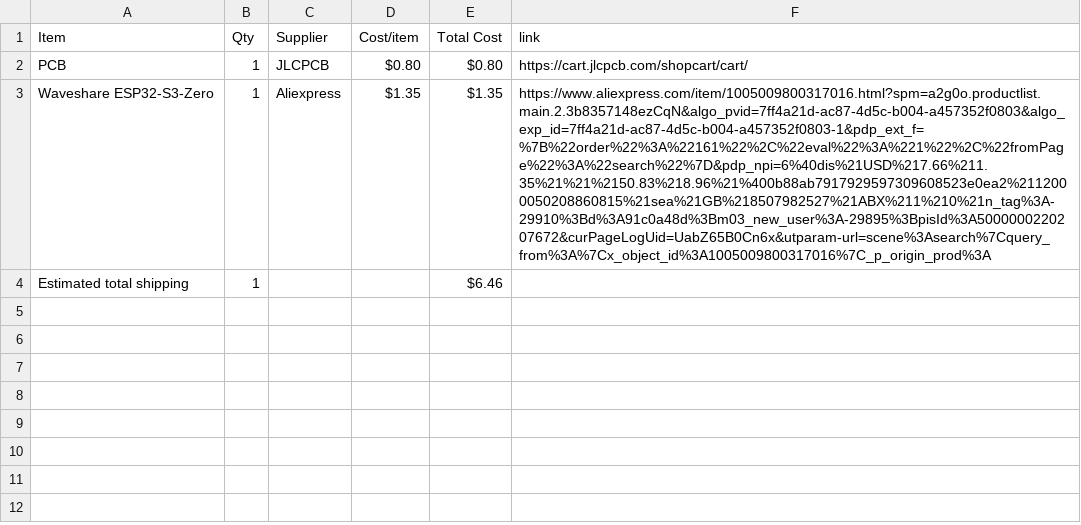
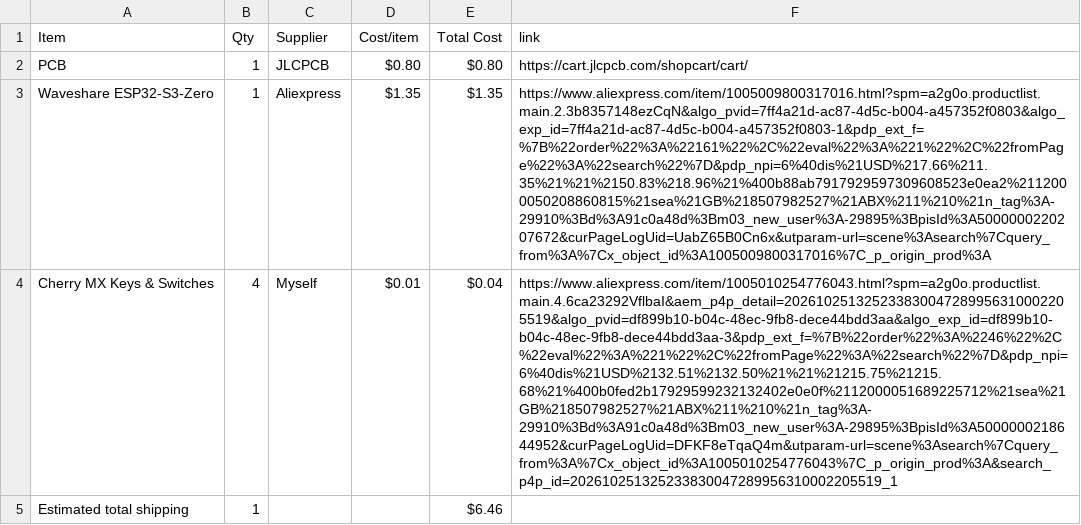
Before and after one commit to Jarned-rs/MIDIBone, a CSV file: BOM.csv, drawn as a sheet; the diff names each change by its address in the sheet, - before the commit and + after, or states it on an @@ line.

Commit message:
Sync MIDIBone from Half Life

```diff
--- a/BOM.csv
+++ b/BOM.csv
+row 4: Cherry MX Keys & Switches | 4 | Myself | $0.01 | $0.04 | https://www.aliexpress.com/item/1005010254776043.html?spm=a2g0o.productlist.main.4.6ca23292VflbaI&aem_p4p_detail=202610251325233830047289956310002205519&algo_pvid=df899b10-b04c-48ec-9fb8-dece44bdd3aa&algo_exp_id=df899b10-b04c-48ec-9fb8-dece44bdd3aa-3&pdp_ext_f=%7B%22order%22%3A%2246%22%2C%22eval%22%3A%221%22%2C%22fromPage%22%3A%22search%22%7D&pdp_npi=6%40dis%21USD%2132.51%2132.50%21%21%21215.75%21215.68%21%400b0fed2b17929599232132402e0e0f%2112000051689225712%21sea%21GB%218507982527%21ABX%211%210%21n_tag%3A-29910%3Bd%3A91c0a48d%3Bm03_new_user%3A-29895%3BpisId%3A5000000218644952&curPageLogUid=DFKF8eTqaQ4m&utparam-url=scene%3Asearch%7Cquery_from%3A%7Cx_object_id%3A1005010254776043%7C_p_origin_prod%3A&search_p4p_id=202610251325233830047289956310002205519_1
```
